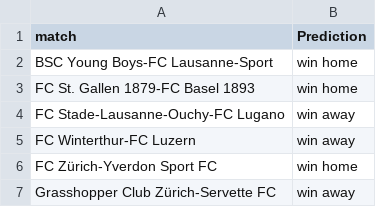
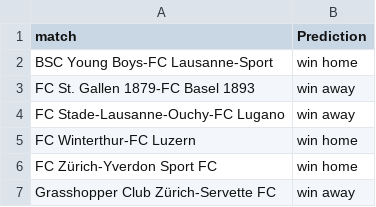
Before and after one commit to swissfootdata/Super_League_Predictions, a CSV file: Output/predictions_SwissFootyBot.csv, drawn as a sheet.

```diff
--- a/Output/predictions_SwissFootyBot.csv
+++ b/Output/predictions_SwissFootyBot.csv
@@ -2,5 +2,5 @@
 "BSC Young Boys-FC Lausanne-Sport","win home"
-"FC St. Gallen 1879-FC Basel 1893","win home"
+"FC St. Gallen 1879-FC Basel 1893","win away"
 "FC Stade-Lausanne-Ouchy-FC Lugano","win away"
-"FC Winterthur-FC Luzern","win away"
+"FC Winterthur-FC Luzern","win home"
 "FC Zürich-Yverdon Sport FC","win home"
```
Also changed, not shown: Output/predictions_season.csv, Output/predictions_season_data.csv, 4 other files.
